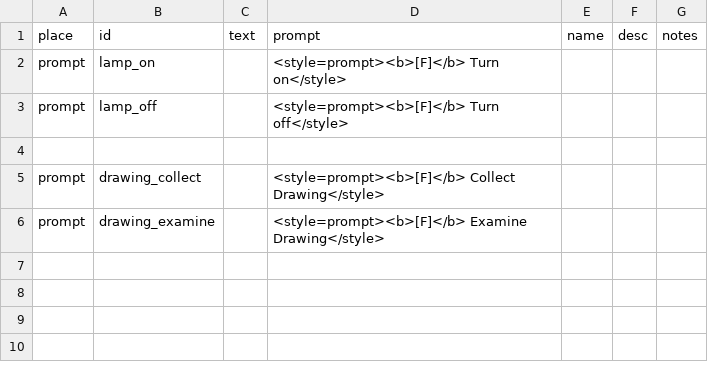
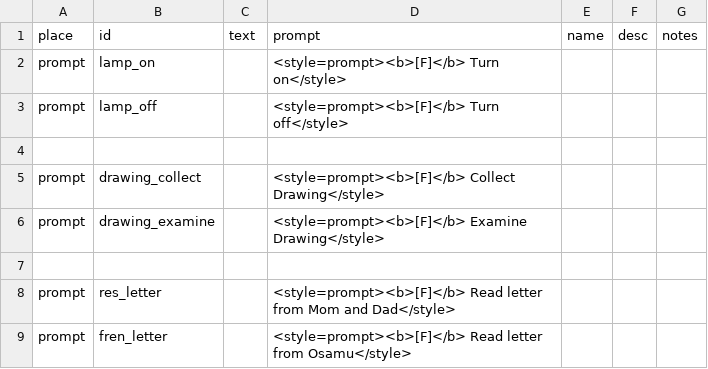
Before and after one commit to MoonTales/Spooky, a CSV file: Assets/Resources/Text/prompts_csv_csv.csv, drawn as a sheet; the diff names each change by its address in the sheet, - before the commit and + after, or states it on an @@ line.

Commit message:
updated prompt for letters

```diff
--- a/Assets/Resources/Text/prompts_csv_csv.csv
+++ b/Assets/Resources/Text/prompts_csv_csv.csv
+row 7: (empty)
+row 8: prompt | res_letter |  | <style=prompt><b>[F]</b> Read letter from Mom and Dad</style>
+row 9: prompt | fren_letter |  | <style=prompt><b>[F]</b> Read letter from Osamu</style>
```
Also changed, not shown: 1 other file.
